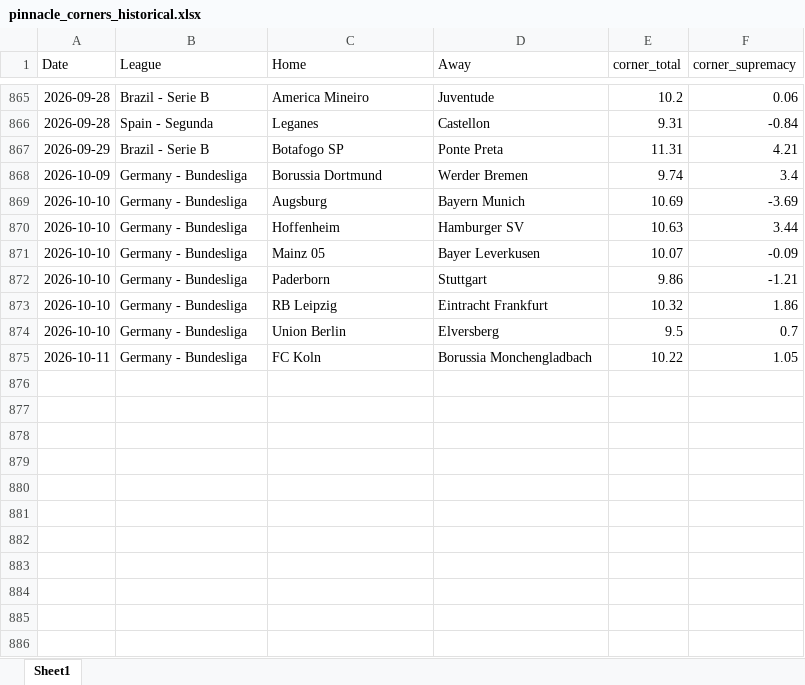
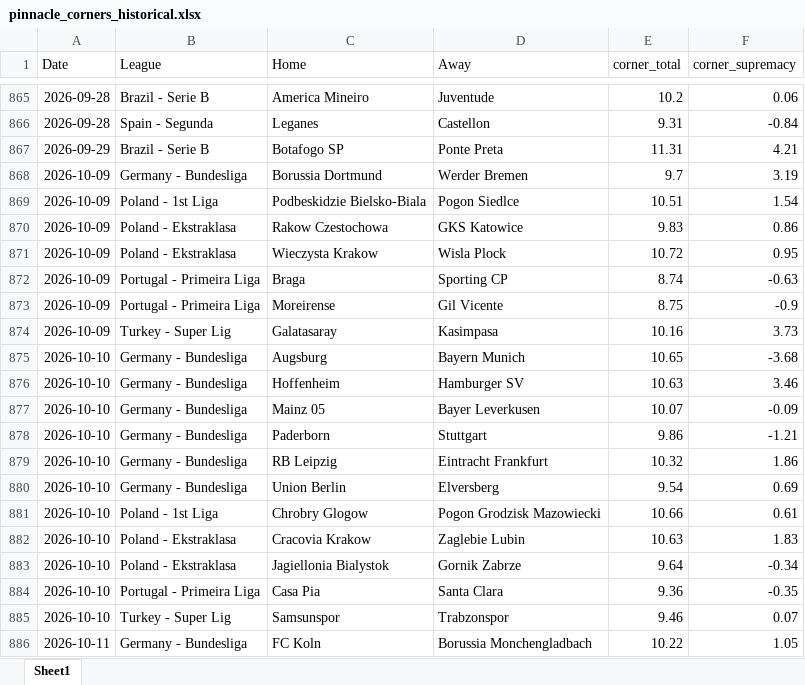
Before and after one commit to super-luke-chambers/pin_scraper, an Excel workbook: outputs/pinnacle_corners_historical.xlsx, sheet Sheet1, drawn as a sheet; only a part is shown, gaps mark what is left out; values as stored, in another font and other column widths than the file's, no borders; addresses are those after the commit; the diff covers the shown part only; the diff names each change by its address in the sheet, - before the commit and + after, or states it on an @@ line.

```diff
--- a/outputs/pinnacle_corners_historical.xlsx (sheet Sheet1)
+++ b/outputs/pinnacle_corners_historical.xlsx (sheet Sheet1)
-E868 (corner_total): 9.74
+E868 (corner_total): 9.7
-F868 (corner_supremacy): 3.4
+F868 (corner_supremacy): 3.19
+row 869: 2026-10-09 | Poland - 1st Liga | Podbeskidzie Bielsko-Biala | Pogon Siedlce | 10.51 | 1.54
+row 870: 2026-10-09 | Poland - Ekstraklasa | Rakow Czestochowa | GKS Katowice | 9.83 | 0.86
+row 871: 2026-10-09 | Poland - Ekstraklasa | Wieczysta Krakow | Wisla Plock | 10.72 | 0.95
+row 872: 2026-10-09 | Portugal - Primeira Liga | Braga | Sporting CP | 8.74 | -0.63
+row 873: 2026-10-09 | Portugal - Primeira Liga | Moreirense | Gil Vicente | 8.75 | -0.9
+row 874: 2026-10-09 | Turkey - Super Lig | Galatasaray | Kasimpasa | 10.16 | 3.73
-E875 (corner_total): 10.69
+E875 (corner_total): 10.65
-F875 (corner_supremacy): -3.69
+F875 (corner_supremacy): -3.68
-F876 (corner_supremacy): 3.44
+F876 (corner_supremacy): 3.46
-E880 (corner_total): 9.5
+E880 (corner_total): 9.54
-F880 (corner_supremacy): 0.7
+F880 (corner_supremacy): 0.69
+row 881: 2026-10-10 | Poland - 1st Liga | Chrobry Glogow | Pogon Grodzisk Mazowiecki | 10.66 | 0.61
+row 882: 2026-10-10 | Poland - Ekstraklasa | Cracovia Krakow | Zaglebie Lubin | 10.63 | 1.83
+row 883: 2026-10-10 | Poland - Ekstraklasa | Jagiellonia Bialystok | Gornik Zabrze | 9.64 | -0.34
+row 884: 2026-10-10 | Portugal - Primeira Liga | Casa Pia | Santa Clara | 9.36 | -0.35
+row 885: 2026-10-10 | Turkey - Super Lig | Samsunspor | Trabzonspor | 9.46 | 0.07
```
Also changed, not shown: 14 added rows elsewhere in this sheet, outputs/pinnacle_odds_data.xlsx, 2 other files.
